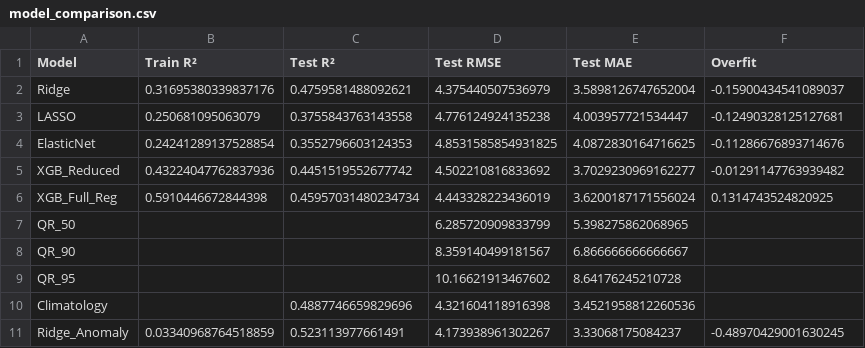
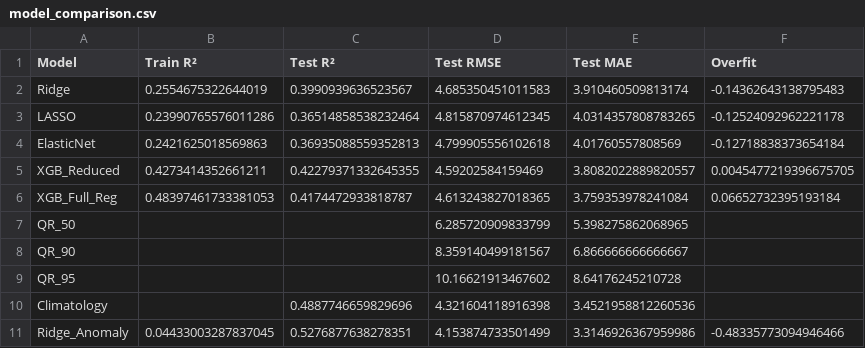
Before and after one commit to kyle-lesinger/livestock-heat-merra2, a CSV file: data/cattle_data/models/model_comparison.csv, drawn as a sheet; only a part is shown; the diff covers the shown part only.

```diff
--- a/data/cattle_data/models/model_comparison.csv
+++ b/data/cattle_data/models/model_comparison.csv
@@ -1,7 +1,7 @@
 Model,Train R²,Test R²,Test RMSE,Test MAE,Overfit
-Ridge,0.31695380339837176,0.4759581488092621,4.375440507536979,3.5898126747652004,-0.15900434541089037
-LASSO,0.250681095063079,0.3755843763143558,4.776124924135238,4.003957721534447,-0.12490328125127681
-ElasticNet,0.24241289137528854,0.3552796603124353,4.8531585854931825,4.0872830164716625,-0.11286676893714676
-XGB_Reduced,0.43224047762837936,0.4451519552677742,4.502210816833692,3.7029230969162277,-0.01291147763939482
-XGB_Full_Reg,0.5910446672844398,0.45957031480234734,4.443328223436019,3.6200187171556024,0.1314743524820925
+Ridge,0.2554675322644019,0.3990939636523567,4.685350451011583,3.910460509813174,-0.14362643138795483
+LASSO,0.23990765576011286,0.36514858538232464,4.815870974612345,4.0314357808783265,-0.12524092962221178
+ElasticNet,0.2421625018569863,0.36935088559352813,4.799905556102618,4.01760557808569,-0.12718838373654184
+XGB_Reduced,0.4273414352661211,0.42279371332645355,4.59202584159469,3.8082022889820557,0.0045477219396675705
+XGB_Full_Reg,0.48397461733381053,0.4174472933818787,4.613243827018365,3.759353978241084,0.06652732395193184
 QR_50,,,6.285720909833799,5.398275862068965,
@@ -10,2 +10,2 @@ QR_95,,,10.16621913467602,8.64176245210728,
 Climatology,,0.4887746659829696,4.321604118916398,3.4521958812260536,
-Ridge_Anomaly,0.03340968764518859,0.523113977661491,4.173938961302267,3.33068175084237,-0.48970429001630245
+Ridge_Anomaly,0.04433003287837045,0.5276877638278351,4.153874733501499,3.3146926367959986,-0.48335773094946466
```
Also changed, not shown: 14 edited cells elsewhere in this file, data/cattle_data/models/predictions.csv, 10 other files.
